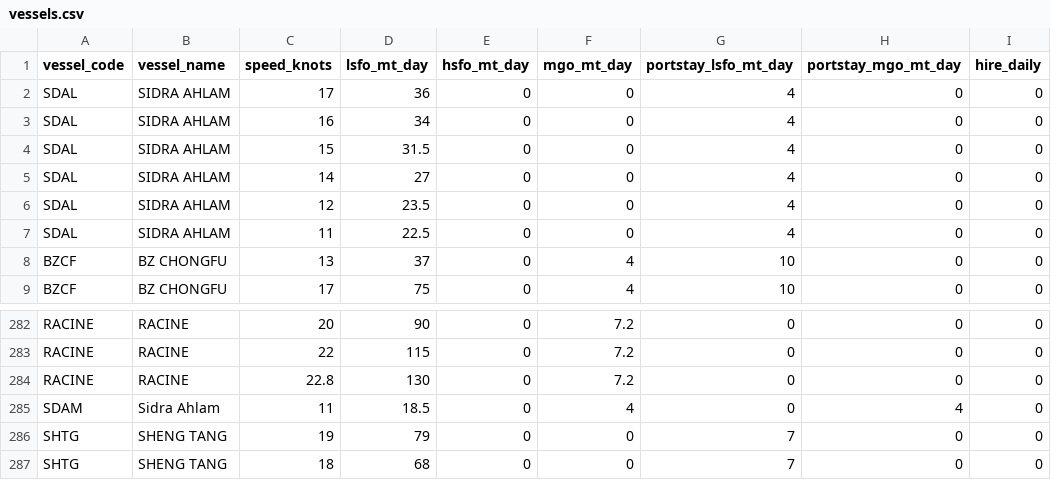
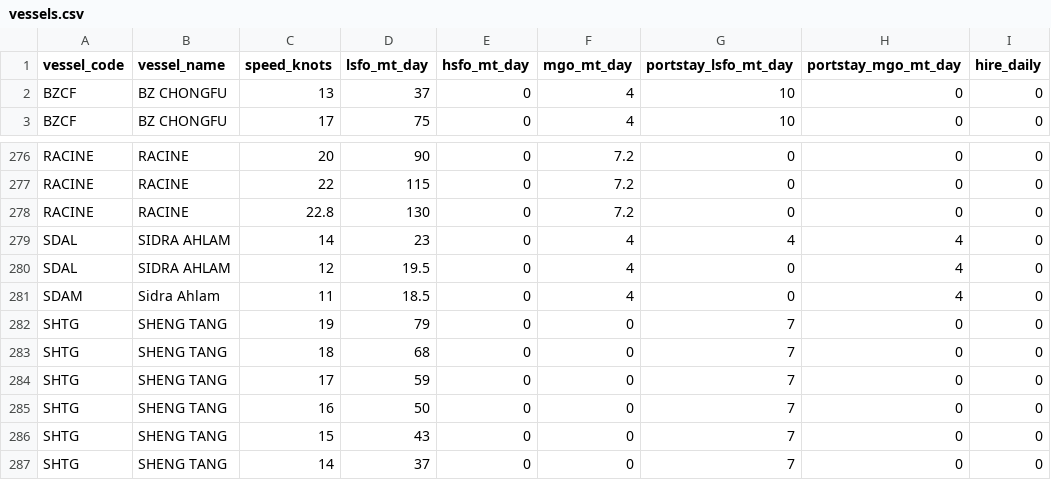
Before and after one commit to LeahLiuL/Schedule-Simulation, a CSV file: shipping_data/vessels.csv, drawn as a sheet; only a part is shown, gaps mark what is left out; the shorter side is filled out with more unchanged rows; removed rows and columns are numbered as before the commit, all else as after; the diff names each change by its address in the sheet, - before the commit and + after, or states it on an @@ line.

Commit message:
Update vessels.csv via Data Manager (2026-07-09)

```diff
--- a/shipping_data/vessels.csv
+++ b/shipping_data/vessels.csv
-row 2: SDAL | SIDRA AHLAM | 17 | 36 | 0 | 0 | 4 | 0 | 0
-row 3: SDAL | SIDRA AHLAM | 16 | 34 | 0 | 0 | 4 | 0 | 0
-row 4: SDAL | SIDRA AHLAM | 15 | 31.5 | 0 | 0 | 4 | 0 | 0
-row 5: SDAL | SIDRA AHLAM | 14 | 27 | 0 | 0 | 4 | 0 | 0
-row 6: SDAL | SIDRA AHLAM | 12 | 23.5 | 0 | 0 | 4 | 0 | 0
-row 7: SDAL | SIDRA AHLAM | 11 | 22.5 | 0 | 0 | 4 | 0 | 0
+row 279: SDAL | SIDRA AHLAM | 14 | 23 | 0 | 4 | 4 | 4 | 0
+row 280: SDAL | SIDRA AHLAM | 12 | 19.5 | 0 | 4 | 0 | 4 | 0
```
